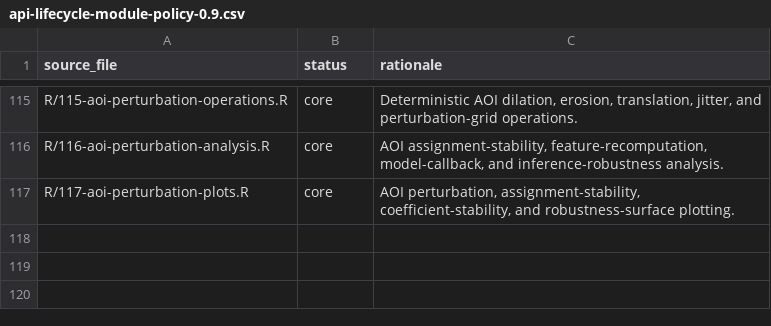
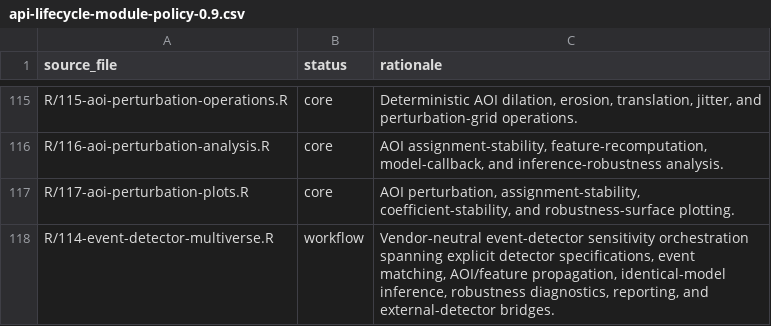
Before and after one commit to stefanosbalaskas/eyeprocess, a CSV file: inst/extdata/api-lifecycle-module-policy-0.9.csv, drawn as a sheet; only a part is shown, gaps mark what is left out; the diff names each change by its address in the sheet, - before the commit and + after, or states it on an @@ line.

Commit message:
chore: register detector multiverse module policy

```diff
--- a/inst/extdata/api-lifecycle-module-policy-0.9.csv
+++ b/inst/extdata/api-lifecycle-module-policy-0.9.csv
+row 118: R/114-event-detector-multiverse.R | workflow | Vendor-neutral event-detector sensitivity orchestration spanning explicit detector specifications, event matching, AOI/feature propagation, identical-model inference, robustness diagnostics, reporting, and external-detector bridges.
```
